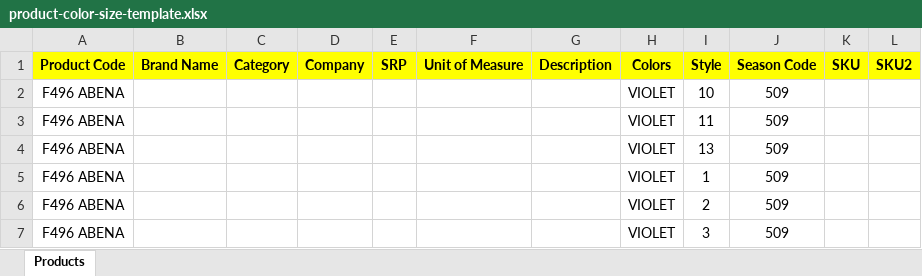
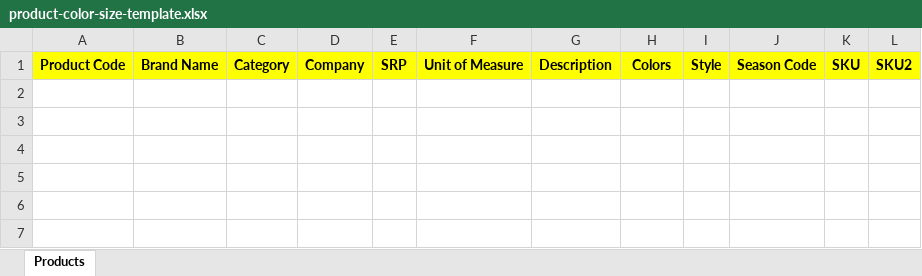
Before and after one commit to lbg-globagility/wms, an Excel workbook: Import Templates/product-color-size-template.xlsx, sheet Products, drawn as a sheet; values as stored, in another font and other column widths than the file's, no borders; the diff names each change by its address in the sheet, - before the commit and + after, or states it on an @@ line.

Commit message:
fix: product importation

```diff
--- a/Import Templates/product-color-size-template.xlsx (sheet Products)
+++ b/Import Templates/product-color-size-template.xlsx (sheet Products)
-row 2: F496 ABENA |  |  |  |  |  |  | VIOLET | 10 | 509
-row 3: F496 ABENA |  |  |  |  |  |  | VIOLET | 11 | 509
-row 4: F496 ABENA |  |  |  |  |  |  | VIOLET | 13 | 509
-row 5: F496 ABENA |  |  |  |  |  |  | VIOLET | 1 | 509
-row 6: F496 ABENA |  |  |  |  |  |  | VIOLET | 2 | 509
-row 7: F496 ABENA |  |  |  |  |  |  | VIOLET | 3 | 509
```
Also changed, not shown: 21 other files.
